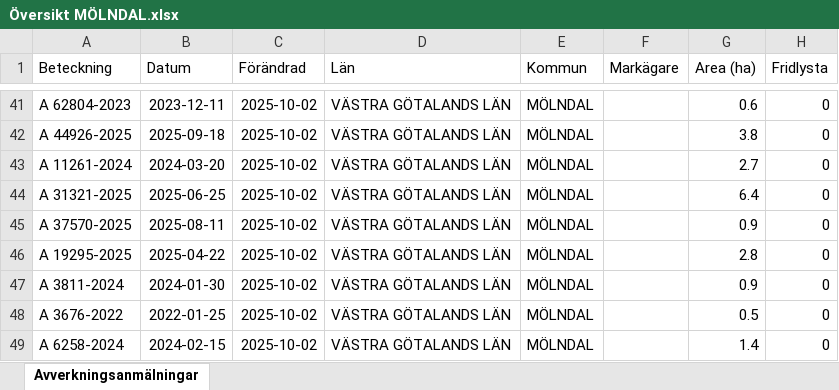
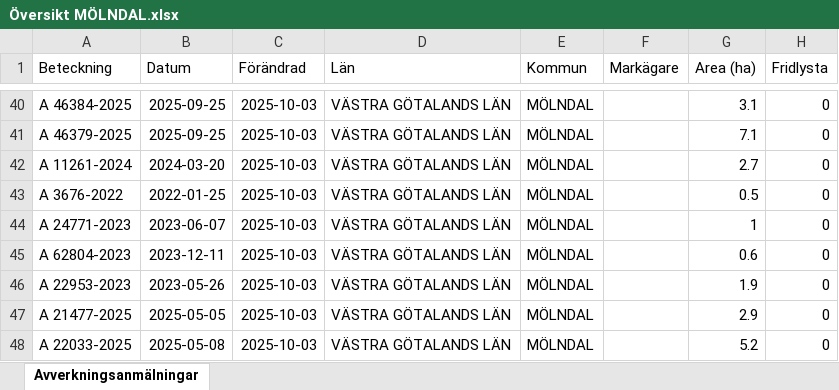
Before and after one commit to klasma/Logging_1481, an Excel workbook: Översikt MÖLNDAL.xlsx, sheet Avverkningsanmälningar, drawn as a sheet; only a part is shown, gaps mark what is left out; values as stored, in another font and other column widths than the file's, no borders; addresses are those after the commit; the diff covers the shown part only; the diff names each change by its address in the sheet, - before the commit and + after, or states it on an @@ line.

```diff
--- a/Översikt MÖLNDAL.xlsx (sheet Avverkningsanmälningar)
+++ b/Översikt MÖLNDAL.xlsx (sheet Avverkningsanmälningar)
-A40 (Beteckning): A 62804-2023
+A40 (Beteckning): A 46384-2025
-B40 (Datum): 2023-12-11
+B40 (Datum): 2025-09-25
-C40:C48 (Förändrad): 2025-10-02
+C40:C48 (Förändrad): 2025-10-03
-G40 (Area (ha)): 0.6
+G40 (Area (ha)): 3.1
-A41 (Beteckning): A 44926-2025
+A41 (Beteckning): A 46379-2025
-B41 (Datum): 2025-09-18
+B41 (Datum): 2025-09-25
-G41 (Area (ha)): 3.8
+G41 (Area (ha)): 7.1
-A43 (Beteckning): A 31321-2025
+A43 (Beteckning): A 3676-2022
-B43 (Datum): 2025-06-25
+B43 (Datum): 2022-01-25
-G43 (Area (ha)): 6.4
+G43 (Area (ha)): 0.5
-A44 (Beteckning): A 37570-2025
+A44 (Beteckning): A 24771-2023
-B44 (Datum): 2025-08-11
+B44 (Datum): 2023-06-07
-G44 (Area (ha)): 0.9
+G44 (Area (ha)): 1
-A45 (Beteckning): A 19295-2025
+A45 (Beteckning): A 62804-2023
-B45 (Datum): 2025-04-22
+B45 (Datum): 2023-12-11
-G45 (Area (ha)): 2.8
+G45 (Area (ha)): 0.6
-A46 (Beteckning): A 3811-2024
+A46 (Beteckning): A 22953-2023
-B46 (Datum): 2024-01-30
+B46 (Datum): 2023-05-26
-G46 (Area (ha)): 0.9
+G46 (Area (ha)): 1.9
-A47 (Beteckning): A 3676-2022
+A47 (Beteckning): A 21477-2025
-B47 (Datum): 2022-01-25
+B47 (Datum): 2025-05-05
-G47 (Area (ha)): 0.5
+G47 (Area (ha)): 2.9
-A48 (Beteckning): A 6258-2024
+A48 (Beteckning): A 22033-2025
-B48 (Datum): 2024-02-15
+B48 (Datum): 2025-05-08
-G48 (Area (ha)): 1.4
+G48 (Area (ha)): 5.2
```
Also changed, not shown: 1 added row, 2 removed rows and 86 edited cells elsewhere in this sheet, artfynd/A 21759-2021 artfynd.xlsx, artfynd/A 2842-2025 artfynd.xlsx, 31 other files.
